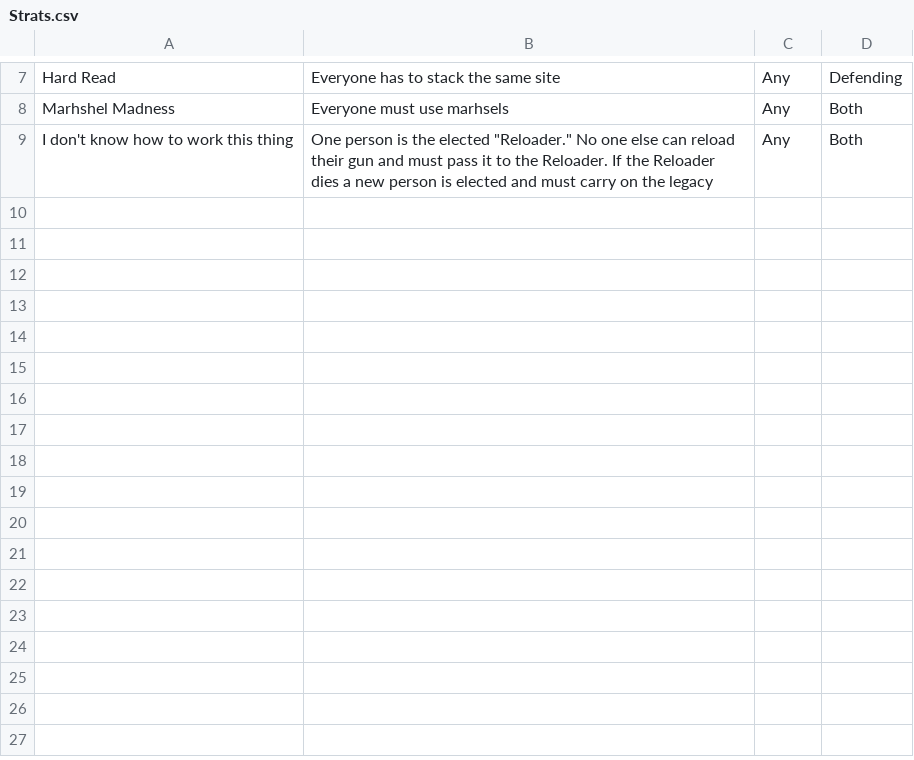
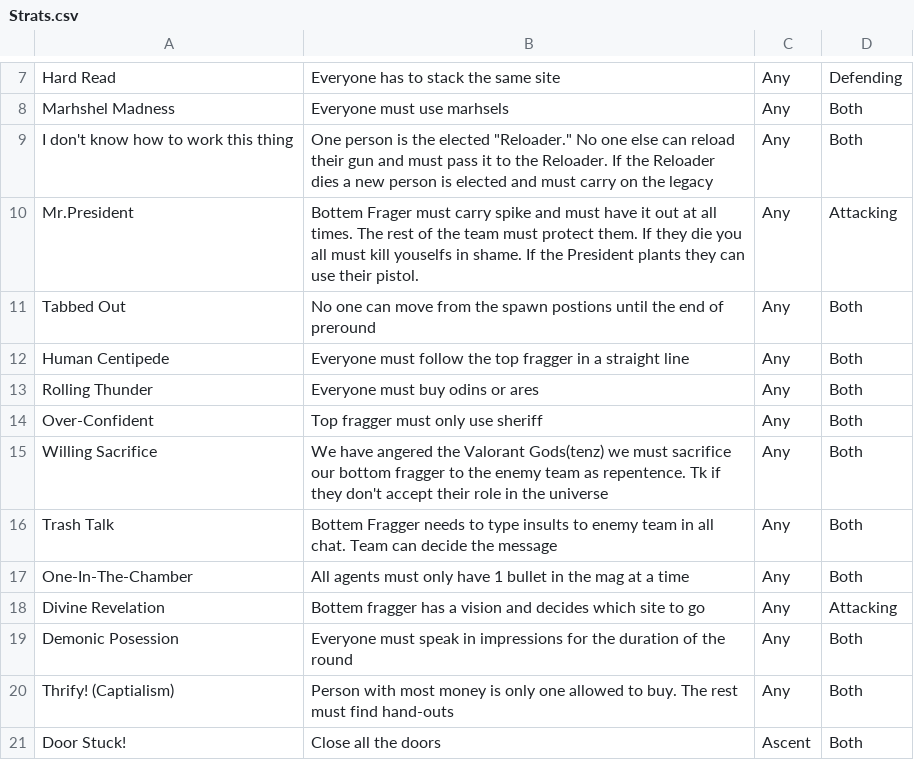
Before and after one commit to REclipsent/REclipsents-Valorant-Companion-App, a CSV file: Strats.csv, drawn as a sheet; only a part is shown, gaps mark what is left out; the diff names each change by its address in the sheet, - before the commit and + after, or states it on an @@ line.

Commit message:
added even more

```diff
--- a/Strats.csv
+++ b/Strats.csv
+row 10: Mr.President | Bottem Frager must carry spike and must have it out at all times. The rest of the team must protect them. If they die you all must kill youselfs in shame. If the President plants they can use their pistol. | Any | Attacking
+row 11: Tabbed Out | No one can move from the spawn postions until the end of preround | Any | Both
+row 12: Human Centipede | Everyone must follow the top fragger in a straight line | Any | Both
+row 13: Rolling Thunder | Everyone must buy odins or ares | Any | Both
+row 14: Over-Confident | Top fragger must only use sheriff | Any | Both
+row 15: Willing Sacrifice | We have angered the Valorant Gods(tenz) we must sacrifice our bottom fragger to the enemy team as repentence. Tk if they don't accept their role in the universe | Any | Both
+row 16: Trash Talk | Bottem Fragger needs to type insults to enemy team in all chat. Team can decide the message | Any | Both
+row 17: One-In-The-Chamber | All agents must only have 1 bullet in the mag at a time | Any | Both
+row 18: Divine Revelation | Bottem fragger has a vision and decides which site to go | Any | Attacking
+row 19: Demonic Posession | Everyone must speak in impressions for the duration of the round | Any | Both
+row 20: Thrify! (Captialism) | Person with most money is only one allowed to buy. The rest must find hand-outs | Any | Both
+row 21: Door Stuck! | Close all the doors | Ascent | Both
```
